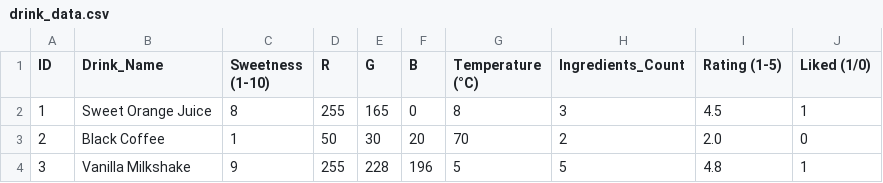
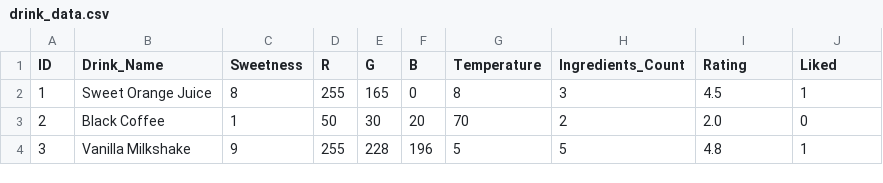
Before and after one commit to Amrutha-M05/drink_taste_predictor, a CSV file: drink_data.csv, drawn as a sheet; only a part is shown.

```diff
--- a/drink_data.csv
+++ b/drink_data.csv
@@ -1,2 +1,2 @@
-ID,Drink_Name,Sweetness (1-10),R,G,B,Temperature (°C),Ingredients_Count,Rating (1-5),Liked (1/0)
+ID,Drink_Name,Sweetness,R,G,B,Temperature,Ingredients_Count,Rating,Liked
 1,Sweet Orange Juice,8,255,165,0,8,3,4.5,1
```
Also changed, not shown: 3 other files.
